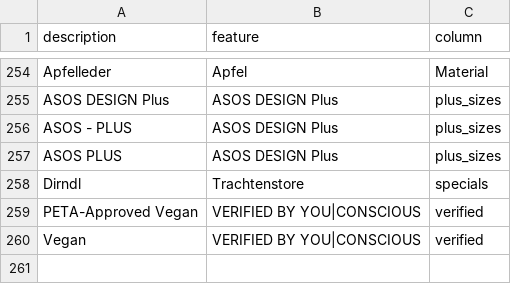
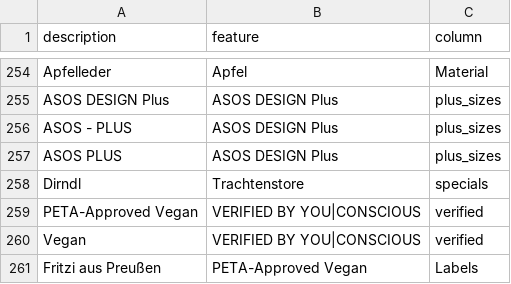
Before and after one commit to thegraphn/you_conscious, a CSV file: utils/data_dependencies/features.csv, drawn as a sheet; only a part is shown, gaps mark what is left out.

```diff
--- a/utils/data_dependencies/features.csv
+++ b/utils/data_dependencies/features.csv
@@ -260 +260,2 @@ PETA-Approved Vegan;VERIFIED BY YOU|CONSCIOUS;verified
 Vegan;VERIFIED BY YOU|CONSCIOUS;verified
+Fritzi aus Preußen;PETA-Approved Vegan;Labels
```
Also changed, not shown: utils/data_dependencies/blacklist.csv, 8 other files.
